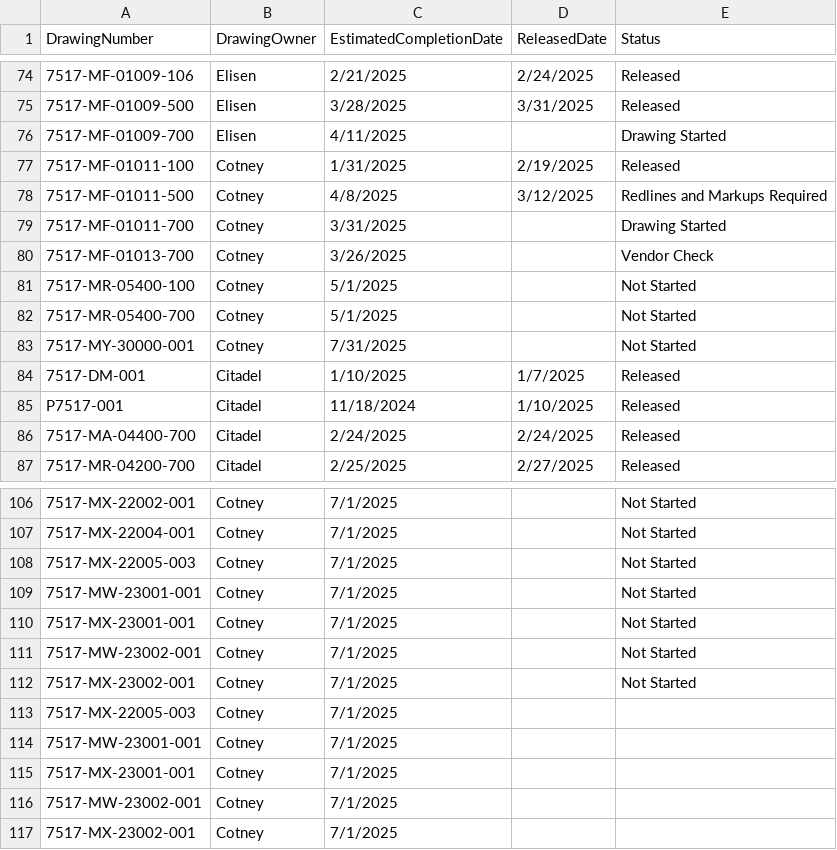
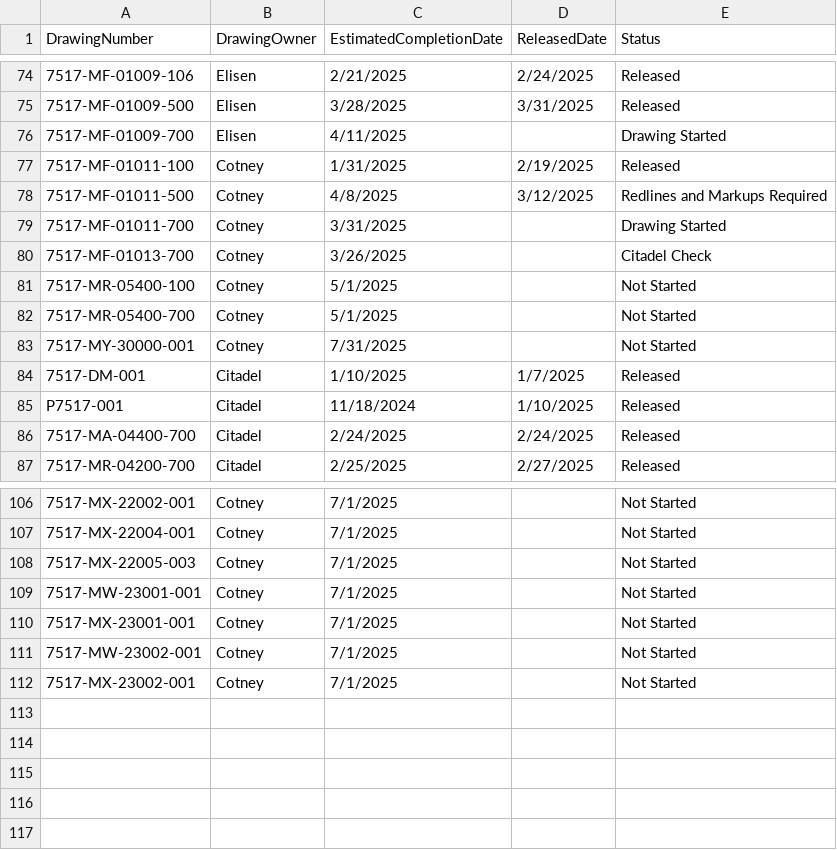
Before and after one commit to Reimanns/Project-Specific-Tracking, a CSV file: drawings.csv, drawn as a sheet; only a part is shown, gaps mark what is left out.

Commit message:
Update drawings.csv

```diff
--- a/drawings.csv
+++ b/drawings.csv
@@ -79,3 +79,3 @@ DrawingNumber,DrawingOwner,EstimatedCompletionDate,ReleasedDate,Status
 7517-MF-01011-700,Cotney,3/31/2025,,Drawing Started
-7517-MF-01013-700,Cotney,3/26/2025,,Vendor Check
+7517-MF-01013-700,Cotney,3/26/2025,,Citadel Check
 7517-MR-05400-100,Cotney,5/1/2025,,Not Started
@@ -112,6 +112 @@ P7517-001,Citadel,11/18/2024,1/10/2025,Released
 7517-MX-23002-001,Cotney,7/1/2025,,Not Started
-7517-MX-22005-003,Cotney,7/1/2025,,
-7517-MW-23001-001,Cotney,7/1/2025,,
-7517-MX-23001-001,Cotney,7/1/2025,,
-7517-MW-23002-001,Cotney,7/1/2025,,
-7517-MX-23002-001,Cotney,7/1/2025,,
```
